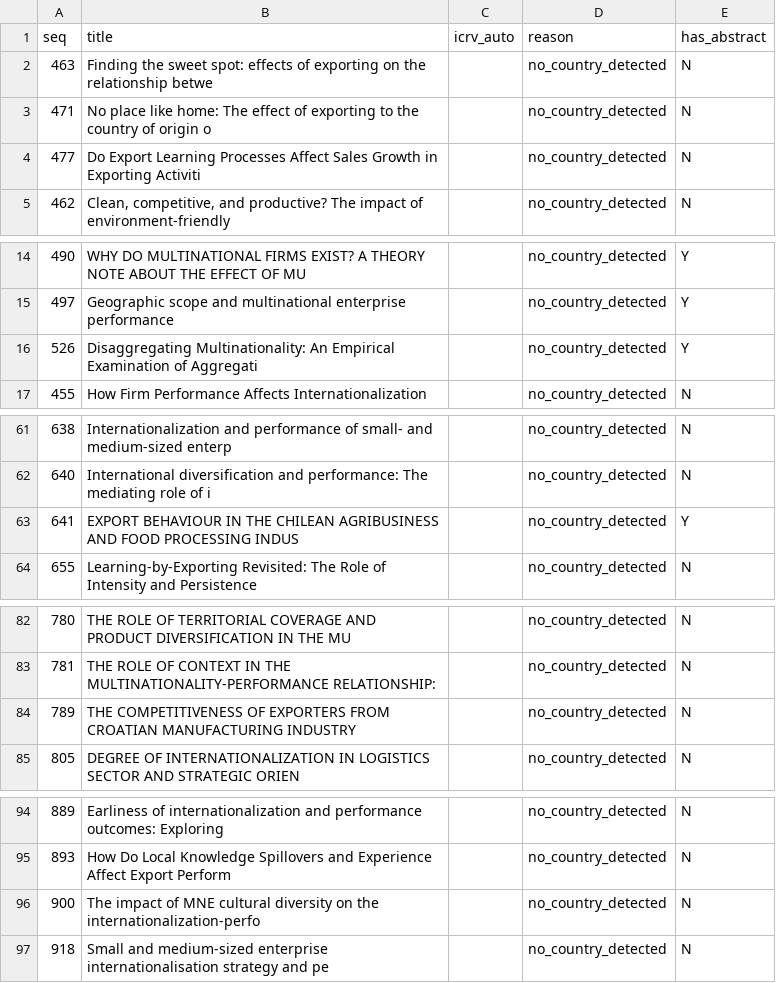
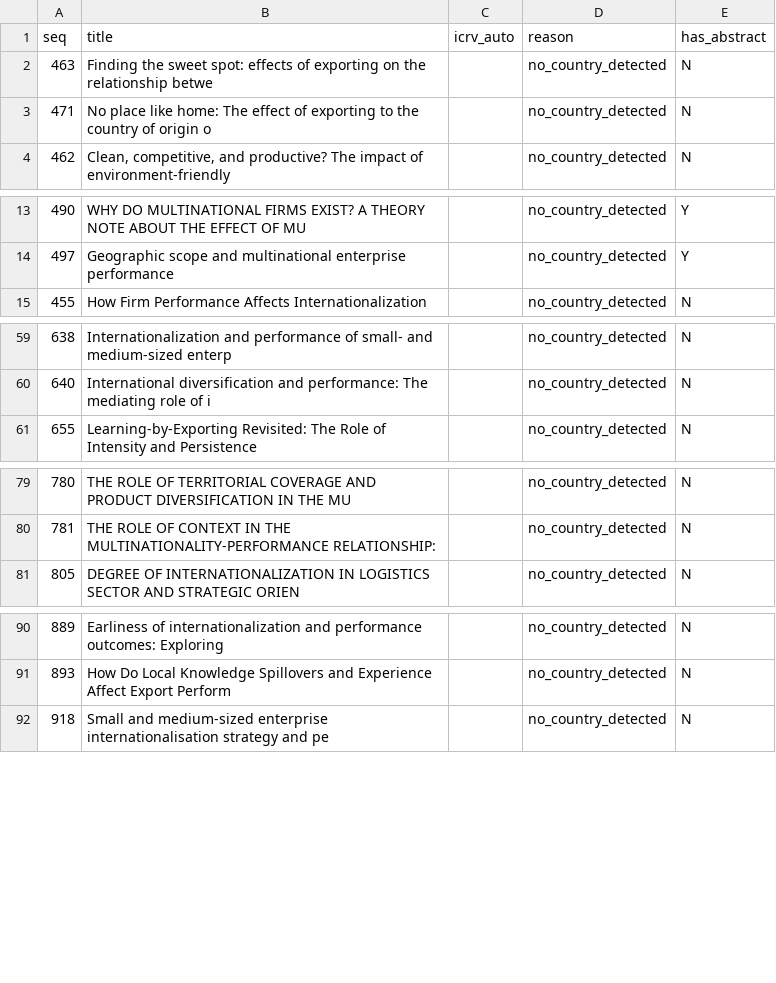
Before and after one commit to thuyhuongctu-cell/my_thesis_phd_candidate_26, a CSV file: p6/tools/results/icrv_auto_log_20260521.csv, drawn as a sheet; only a part is shown, gaps mark what is left out; the diff covers the shown part only.

```diff
--- a/p6/tools/results/icrv_auto_log_20260521.csv
+++ b/p6/tools/results/icrv_auto_log_20260521.csv
@@ -3,3 +3,2 @@ seq,title,icrv_auto,reason,has_abstract
 471,No place like home: The effect of exporting to the country of origin o,,no_country_detected,N
-477,Do Export Learning Processes Affect Sales Growth in Exporting Activiti,,no_country_detected,N
 462,"Clean, competitive, and productive? The impact of environment-friendly",,no_country_detected,N
@@ -15,3 +14,2 @@ seq,title,icrv_auto,reason,has_abstract
 497,Geographic scope and multinational enterprise performance,,no_country_detected,Y
-526,Disaggregating Multinationality: An Empirical Examination of Aggregati,,no_country_detected,Y
 455,How Firm Performance Affects Internationalization,,no_country_detected,N
@@ -62,3 +60,2 @@ seq,title,icrv_auto,reason,has_abstract
 640,International diversification and performance: The mediating role of i,,no_country_detected,N
-641,EXPORT BEHAVIOUR IN THE CHILEAN AGRIBUSINESS AND FOOD PROCESSING INDUS,,no_country_detected,Y
 655,Learning-by-Exporting Revisited: The Role of Intensity and Persistence,,no_country_detected,N
@@ -83,3 +80,2 @@ seq,title,icrv_auto,reason,has_abstract
 781,THE ROLE OF CONTEXT IN THE MULTINATIONALITY-PERFORMANCE RELATIONSHIP: ,,no_country_detected,N
-789,THE COMPETITIVENESS OF EXPORTERS FROM CROATIAN MANUFACTURING INDUSTRY,,no_country_detected,N
 805,DEGREE OF INTERNATIONALIZATION IN LOGISTICS SECTOR AND STRATEGIC ORIEN,,no_country_detected,N
@@ -95,3 +91,2 @@ seq,title,icrv_auto,reason,has_abstract
 893,How Do Local Knowledge Spillovers and Experience Affect Export Perform,,no_country_detected,N
-900,The impact of MNE cultural diversity on the internationalization-perfo,,no_country_detected,N
 918,Small and medium-sized enterprise internationalisation strategy and pe,,no_country_detected,N
```
Also changed, not shown: 10 removed rows elsewhere in this file, 7 other files.
